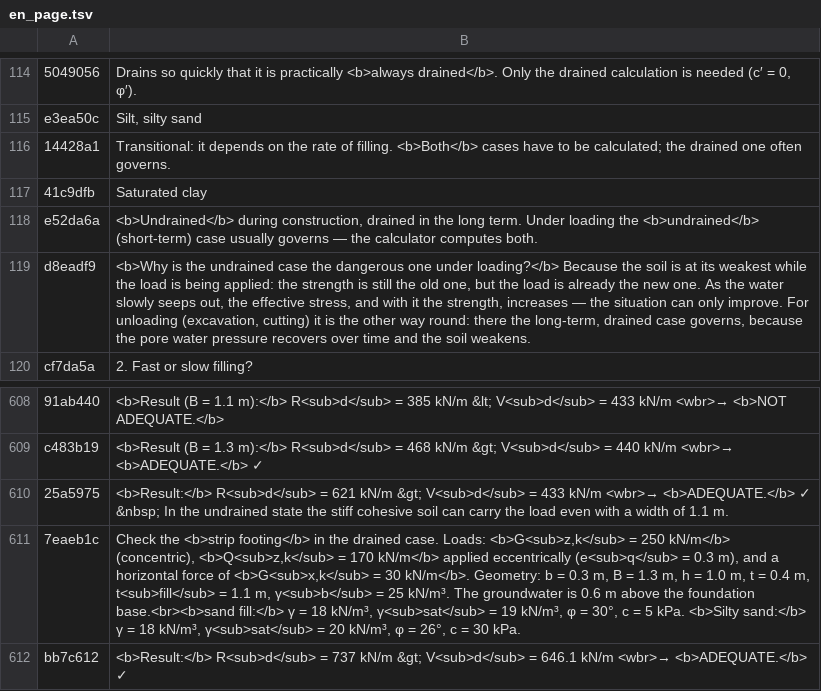
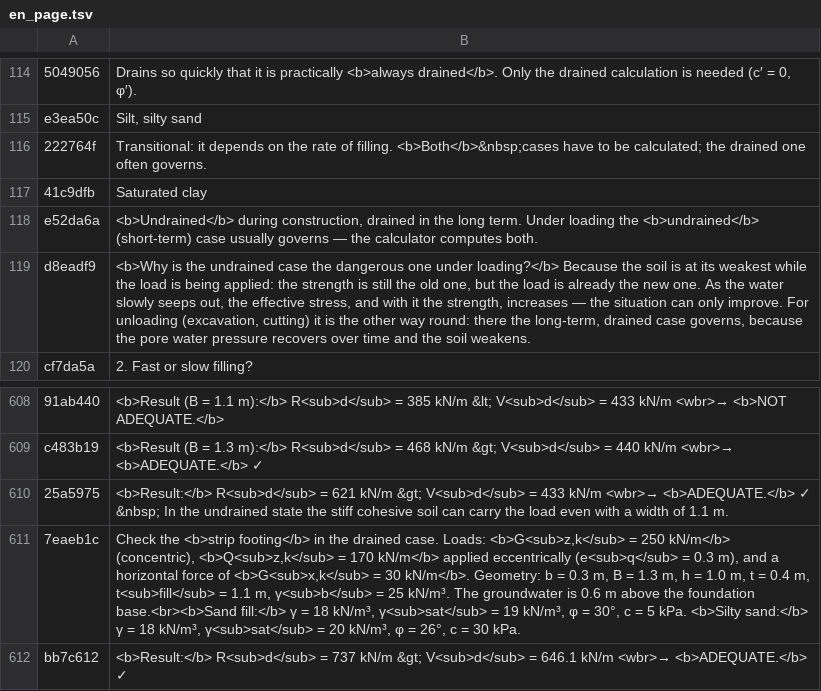
Before and after one commit to MBalika/sikalapok-teherbirasszamitasa, a TSV file: _i18n/en_page.tsv, drawn as a sheet; only a part is shown, gaps mark what is left out; removed rows and columns are numbered as before the commit, all else as after; the diff names each change by its address in the sheet, - before the commit and + after, or states it on an @@ line.

```diff
--- a/_i18n/en_page.tsv
+++ b/_i18n/en_page.tsv
-row 116: 14428a1 | Transitional: it depends on the rate of filling. <b>Both</b> cases have to be calculated; the drained one often governs.
+row 116: 222764f | Transitional: it depends on the rate of filling. <b>Both</b>&nbsp;cases have to be calculated; the drained one often governs.
-B611: …the foundation base.<br><b>sand fill:</b> γ…
+B611: …the foundation base.<br><b>Sand fill:</b> γ…
```
Also changed, not shown: 14 other files.
